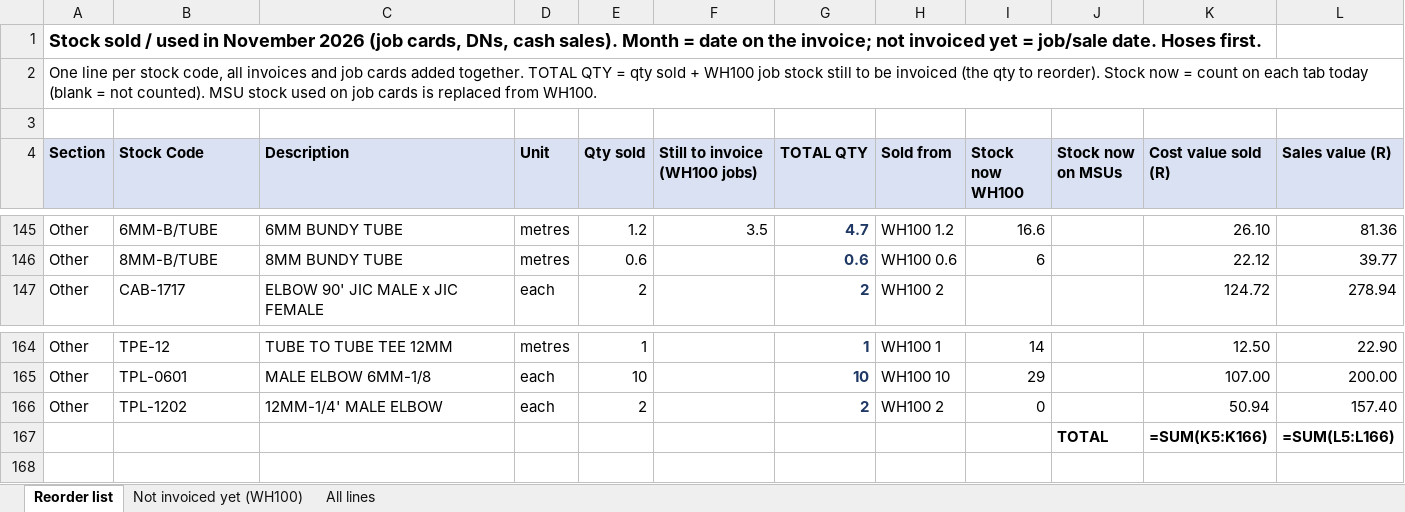
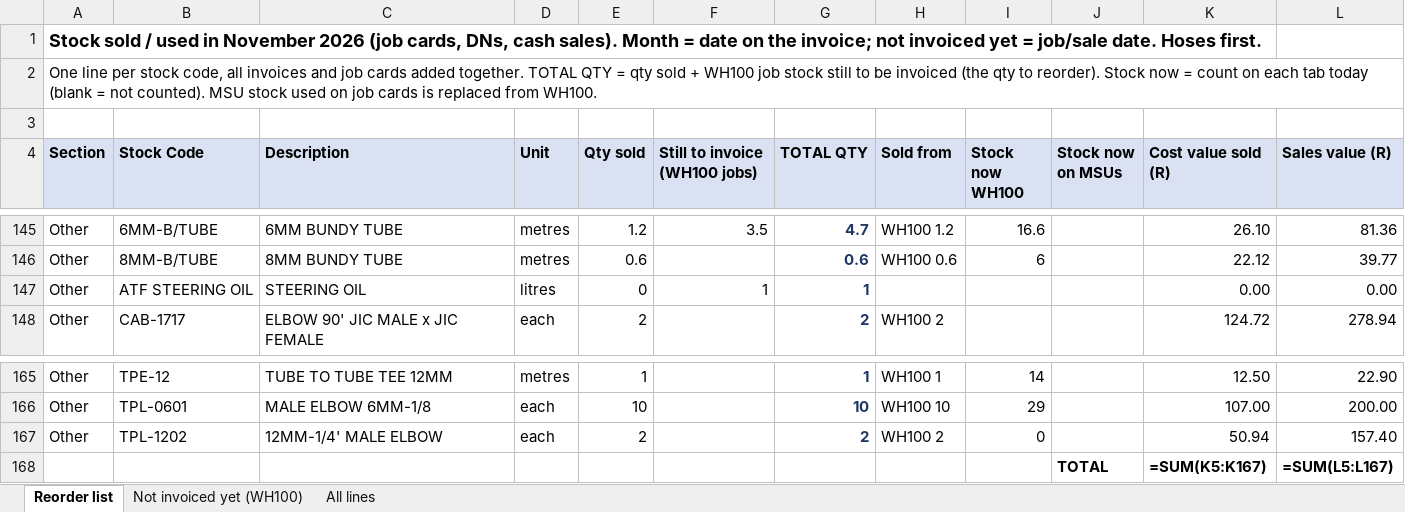
Before and after one commit to MichaelB1300/Pirtek-stock---live, an Excel workbook: Sold_November_2026.xlsx, sheet Reorder list, drawn as a sheet; only a part is shown, gaps mark what is left out; values as stored, in another font and other column widths than the file's, no borders; formulas without a stored value are shown as written; addresses are those after the commit; the diff names each change by its address in the sheet, - before the commit and + after, or states it on an @@ line.

```diff
--- a/Sold_November_2026.xlsx (sheet Reorder list)
+++ b/Sold_November_2026.xlsx (sheet Reorder list)
+row 147: Other | ATF STEERING OIL | STEERING OIL | litres | 0 | 1 | 1 |  |  |  | 0.00 | 0.00
-K168 (Cost value sold (R)): =SUM(K5:K166)
+K168 (Cost value sold (R)): =SUM(K5:K167)
-L168 (Sales value (R)): =SUM(L5:L166)
+L168 (Sales value (R)): =SUM(L5:L167)
```
Also changed, not shown: sheet Not invoiced yet (WH100), 3 other files.
